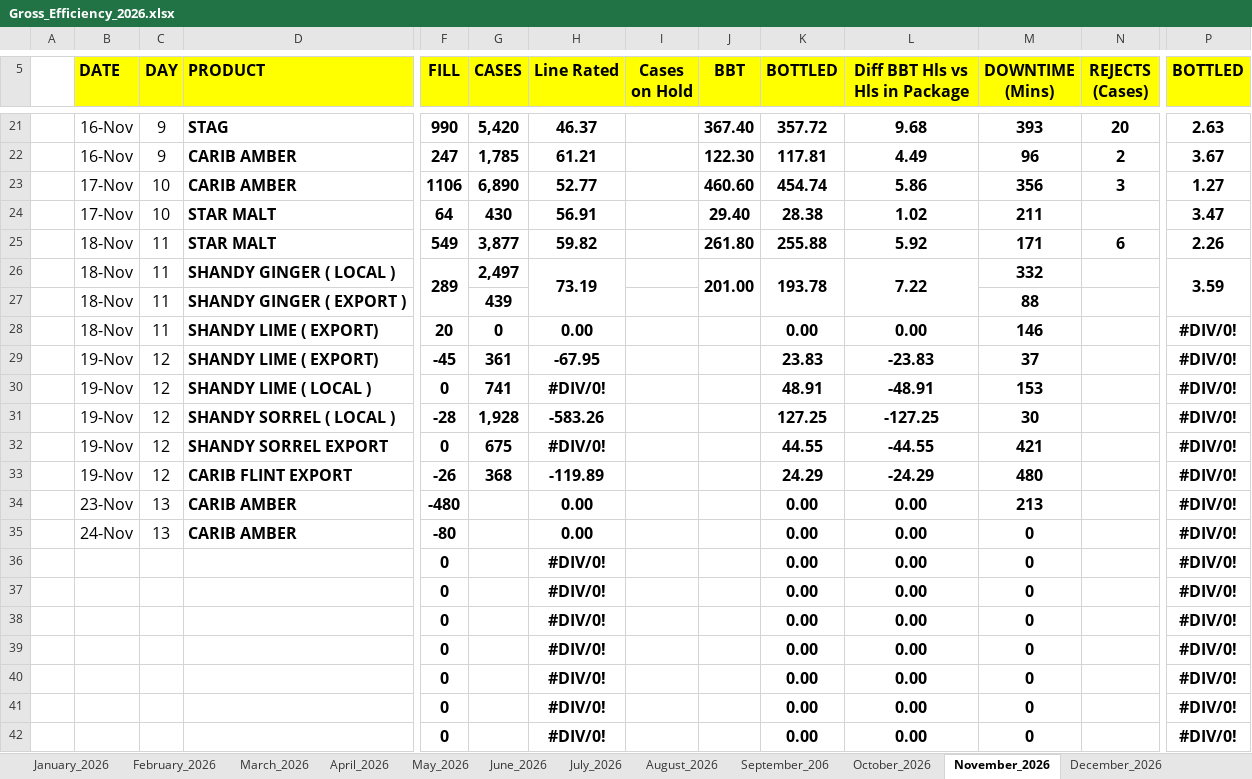
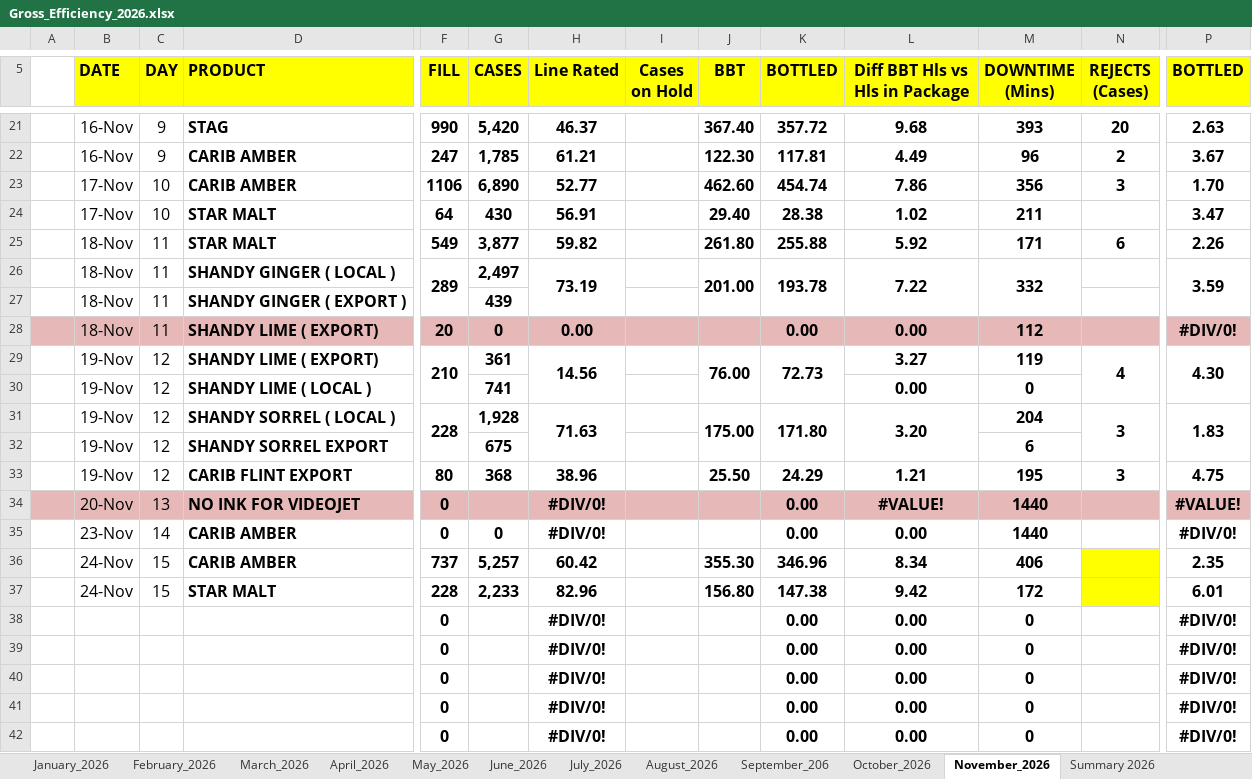
Before and after one commit to cbggrenada/dashboard, an Excel workbook: data/raw/Gross_Efficiency_2026.xlsx, sheet November_2026, drawn as a sheet; only a part is shown, gaps mark what is left out; values as stored, in another font and other column widths than the file's, no borders; conditional formats not drawn; 1 other sheet too large or unreadable and not compared; removed rows and columns are numbered as before the commit, all else as after; rows hold the shown columns only; the diff covers the shown part only; the diff names each change by its address in the sheet, - before the commit and + after, or states it on an @@ line.

Commit message:
Upload 5 files via dashboard admin
- FTR Calculations 2026.xlsx
- November_2026.xls
- November_26_Utilities_Tracking.xlsx
- Gross_Efficiency_2026.xlsx
- November'26 Daily Process Report 2026.xlsx

```diff
--- a/data/raw/Gross_Efficiency_2026.xlsx (sheet November_2026)
+++ b/data/raw/Gross_Efficiency_2026.xlsx (sheet November_2026)
+sheet tab: Summary 2026
-J23 (BBT): 460.60
+J23 (BBT): 462.60
-L23 (Diff BBT Hls vs Hls in Package): 5.86
+L23 (Diff BBT Hls vs Hls in Package): 7.86
-P23 (BOTTLED): 1.27
+P23 (BOTTLED): 1.70
+M26:M27 merged
-M27 (DOWNTIME (Mins)): 88
+M27 (DOWNTIME (Mins)): (empty)
-A28:D28 fill: none
+A28:D28 fill: #E6B9B8
-F28:P28 fill: none
+F28:P28 fill: #E6B9B8
-M28 (DOWNTIME (Mins)): 146
+M28 (DOWNTIME (Mins)): 112
-row 29:  | 19-Nov | 12 | SHANDY LIME ( EXPORT) | -45 | 361 | -67.95 |  |  | 23.83 | -23.83 | 37 |  | #DIV/0!
-row 30:  | 19-Nov | 12 | SHANDY LIME ( LOCAL ) | 0 | 741 | #DIV/0! |  |  | 48.91 | -48.91 | 153 |  | #DIV/0!
-row 31:  | 19-Nov | 12 | SHANDY SORREL ( LOCAL ) | -28 | 1,928 | -583.26 |  |  | 127.25 | -127.25 | 30 |  | #DIV/0!
-row 32:  | 19-Nov | 12 | SHANDY SORREL EXPORT | 0 | 675 | #DIV/0! |  |  | 44.55 | -44.55 | 421 |  | #DIV/0!
-row 33:  | 19-Nov | 12 | CARIB FLINT EXPORT | -26 | 368 | -119.89 |  |  | 24.29 | -24.29 | 480 |  | #DIV/0!
+row 29:  | 19-Nov | 12 | SHANDY LIME ( EXPORT) | 210 | 361 | 14.56 |  | 76.00 | 72.73 | 3.27 | 119 | 4 | 4.30
+row 30:  | 19-Nov | 12 | SHANDY LIME ( LOCAL ) |  | 741 |  |  |  |  | 0.00 | 0
+row 31:  | 19-Nov | 12 | SHANDY SORREL ( LOCAL ) | 228 | 1,928 | 71.63 |  | 175.00 | 171.80 | 3.20 | 204 | 3 | 1.83
+row 32:  | 19-Nov | 12 | SHANDY SORREL EXPORT |  | 675 |  |  |  |  |  | 6
+row 33:  | 19-Nov | 12 | CARIB FLINT EXPORT | 80 | 368 | 38.96 |  | 25.50 | 24.29 | 1.21 | 195 | 3 | 4.75
+row 34:  | 20-Nov | 13 | NO INK FOR VIDEOJET | 0 |  | #DIV/0! |  |  | 0.00 | #VALUE! | 1440 |  | #VALUE!
-C35 (DAY): 13
+C35 (DAY): 14
-F35 (FILL): -480
+F35 (FILL): 0
-G35 (CASES): (empty)
+G35 (CASES): 0
-H35 (Line Rated): 0.00
+H35 (Line Rated): #DIV/0!
-M35 (DOWNTIME (Mins)): 213
+M35 (DOWNTIME (Mins)): 1440
-row 35:  | 24-Nov | 13 | CARIB AMBER | -80 |  | 0.00 |  |  | 0.00 | 0.00 | 0 |  | #DIV/0!
-row 36:  |  |  |  | 0 |  | #DIV/0! |  |  | 0.00 | 0.00 | 0 |  | #DIV/0!
-row 37:  |  |  |  | 0 |  | #DIV/0! |  |  | 0.00 | 0.00 | 0 |  | #DIV/0!
+row 36:  | 24-Nov | 15 | CARIB AMBER | 737 | 5,257 | 60.42 |  | 355.30 | 346.96 | 8.34 | 406 |  | 2.35
+row 37:  | 24-Nov | 15 | STAR MALT | 228 | 2,233 | 82.96 |  | 156.80 | 147.38 | 9.42 | 172 |  | 6.01
```
Also changed, not shown: 1 added row, 1 removed row, 1 edited cell and cell formats elsewhere in this sheet, sheet December_2026, formulas that keep their value, data/raw/FTR Calculations 2026.xlsx, data/raw/November'26 Daily Process Report 2026.xlsx, 2 other files.
